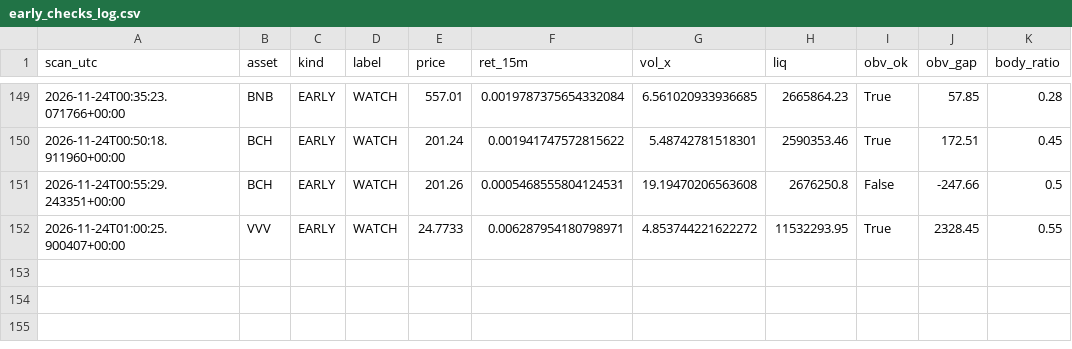
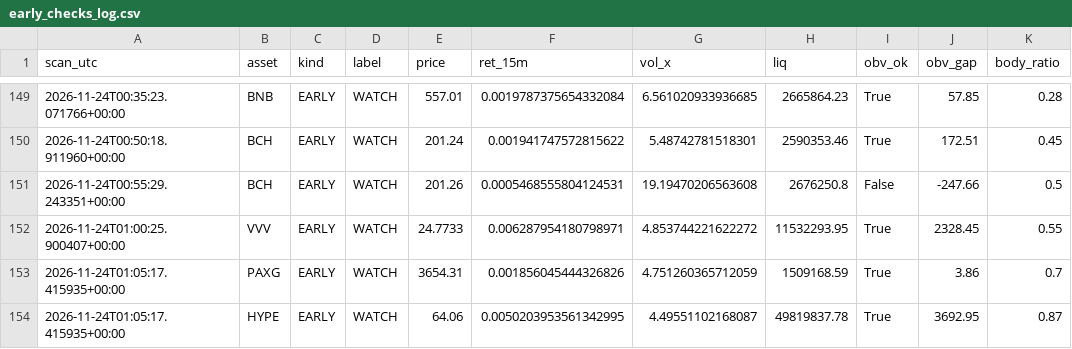
Before and after one commit to allenhuguley-glitch/cscan, a CSV file: early_checks_log.csv, drawn as a sheet; only a part is shown, gaps mark what is left out.

```diff
--- a/early_checks_log.csv
+++ b/early_checks_log.csv
@@ -152 +152,3 @@ scan_utc,asset,kind,label,price,ret_15m,vol_x,liq,obv_ok,obv_gap,body_ratio
 2026-11-24T01:00:25.900407+00:00,VVV,EARLY,WATCH,24.7733,0.006287954180798971,4.853744221622272,11532293.95,True,2328.45,0.55
+2026-11-24T01:05:17.415935+00:00,PAXG,EARLY,WATCH,3654.31,0.001856045444326826,4.751260365712059,1509168.59,True,3.86,0.7
+2026-11-24T01:05:17.415935+00:00,HYPE,EARLY,WATCH,64.06,0.0050203953561342995,4.49551102168087,49819837.78,True,3692.95,0.87
```
Also changed, not shown: scanner_log_v4.csv, 5 other files.
